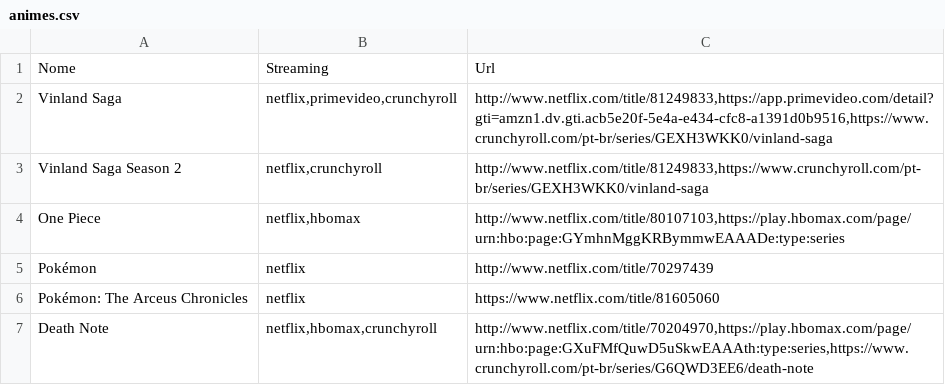
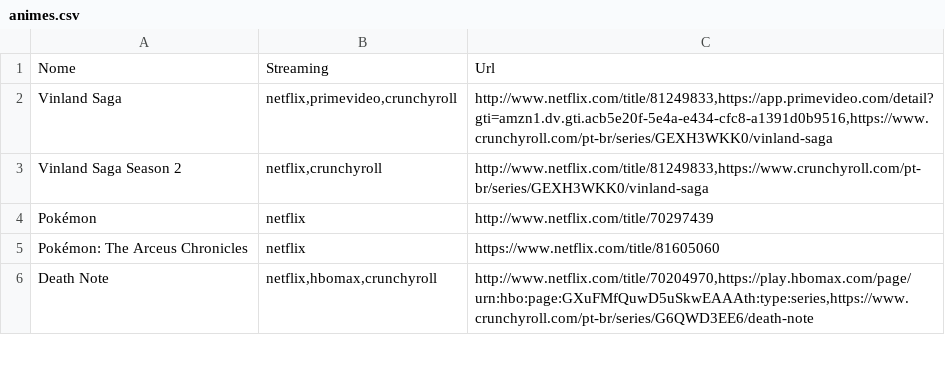
Before and after one commit to SantosThiago/Aniwatch_site, a CSV file: animes.csv, drawn as a sheet; only a part is shown; the diff covers the shown part only.

```diff
--- a/animes.csv
+++ b/animes.csv
@@ -3,3 +3,2 @@ Vinland Saga,"netflix,primevideo,crunchyroll","http://www.netflix.com/title/8124
 Vinland Saga Season 2,"netflix,crunchyroll","http://www.netflix.com/title/81249833,https://www.crunchyroll.com/pt-br/series/GEXH3WKK0/vinland-saga"
-One Piece,"netflix,hbomax","http://www.netflix.com/title/80107103,https://play.hbomax.com/page/urn:hbo:page:GYmhnMggKRBymmwEAAADe:type:series"
 Pokémon,netflix,http://www.netflix.com/title/70297439
```
Also changed, not shown: 27 added rows, 9 removed rows and 54 edited cells elsewhere in this file, 1 other file.
